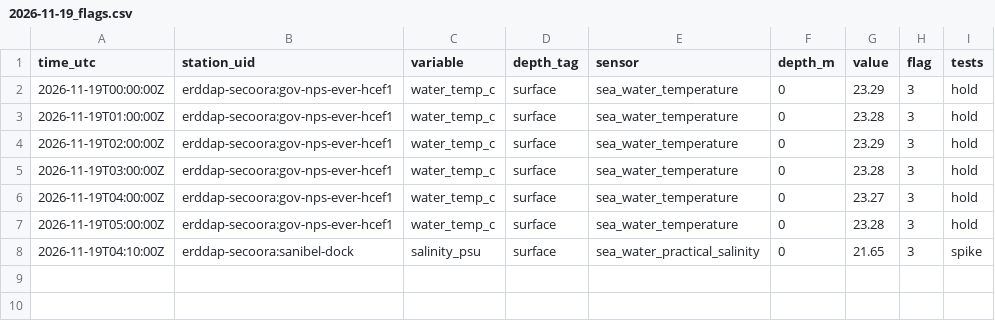
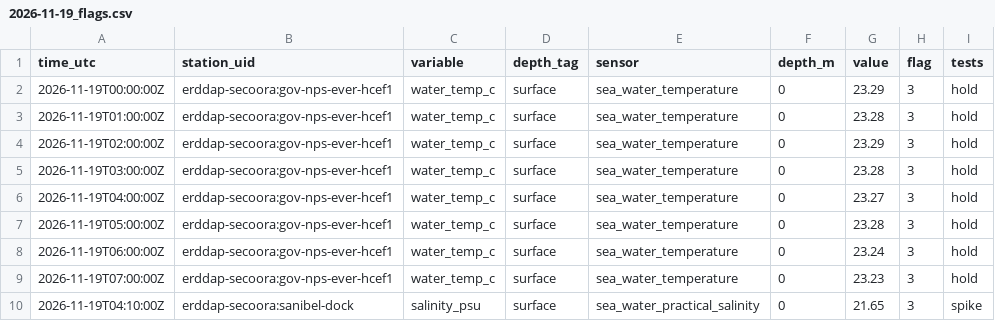
Before and after one commit to captainsforcleanwater/swfl-water-map, a CSV file: data/qc/2026/11/2026-11-19_flags.csv, drawn as a sheet; the diff names each change by its address in the sheet, - before the commit and + after, or states it on an @@ line.

```diff
--- a/data/qc/2026/11/2026-11-19_flags.csv
+++ b/data/qc/2026/11/2026-11-19_flags.csv
+row 8: 2026-11-19T06:00:00Z | erddap-secoora:gov-nps-ever-hcef1 | water_temp_c | surface | sea_water_temperature | 0 | 23.24 | 3 | hold
+row 9: 2026-11-19T07:00:00Z | erddap-secoora:gov-nps-ever-hcef1 | water_temp_c | surface | sea_water_temperature | 0 | 23.23 | 3 | hold
```
Also changed, not shown: data/clean/stations.csv, data/sensors/2026/11/2026-11-19_coops.csv, 11 other files.
